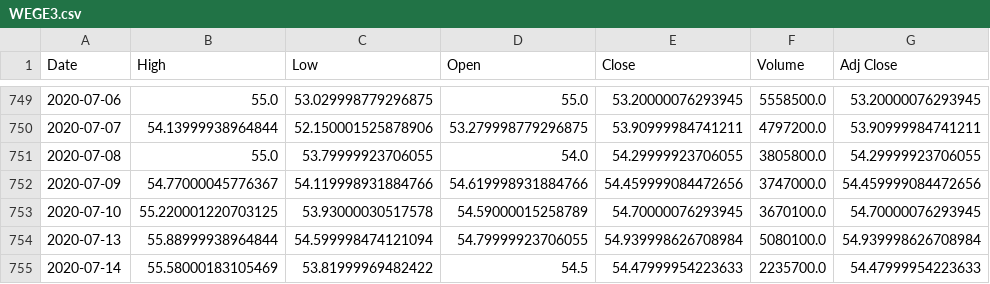
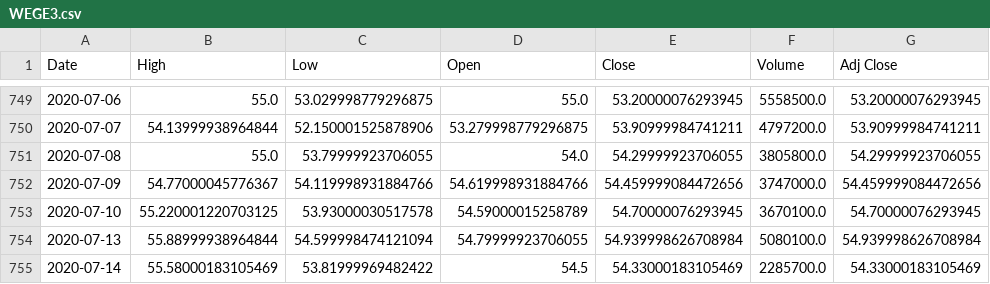
Before and after one commit to MatheusRuggeri/StocksValueAndMovingAveragePython, a CSV file: export/WEGE3.csv, drawn as a sheet; only a part is shown, gaps mark what is left out.

```diff
--- a/export/WEGE3.csv
+++ b/export/WEGE3.csv
@@ -754,2 +754,2 @@ Date,High,Low,Open,Close,Volume,Adj Close
 2020-07-13,55.88999938964844,54.599998474121094,54.79999923706055,54.939998626708984,5080100.0,54.939998626708984
-2020-07-14,55.58000183105469,53.81999969482422,54.5,54.47999954223633,2235700.0,54.47999954223633
+2020-07-14,55.58000183105469,53.81999969482422,54.5,54.33000183105469,2285700.0,54.33000183105469
```
Also changed, not shown: 1 other file.
